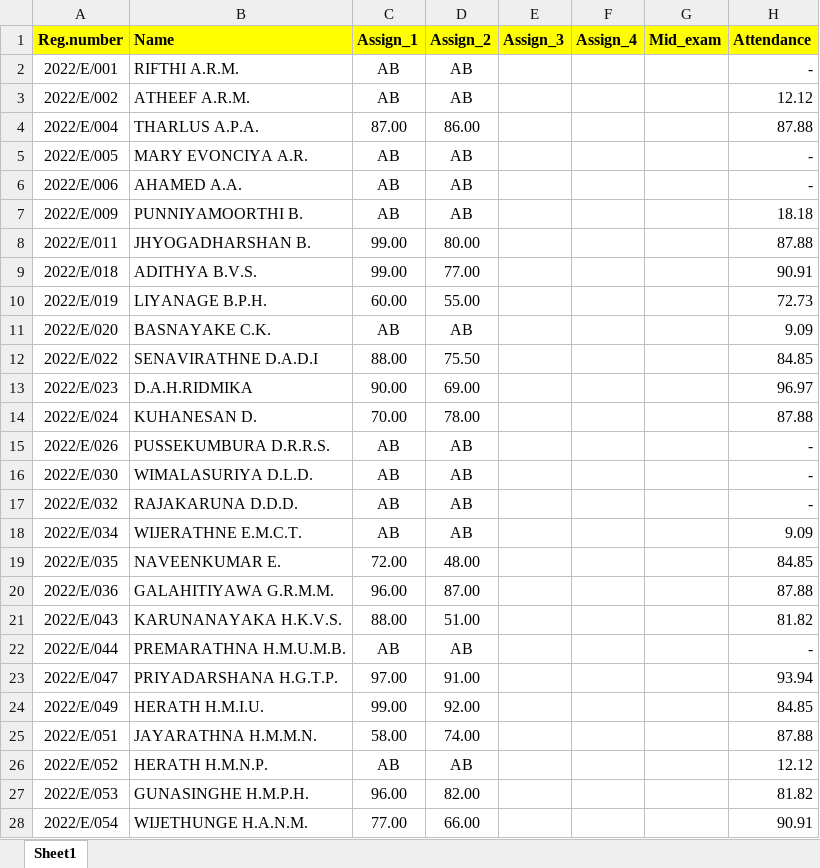
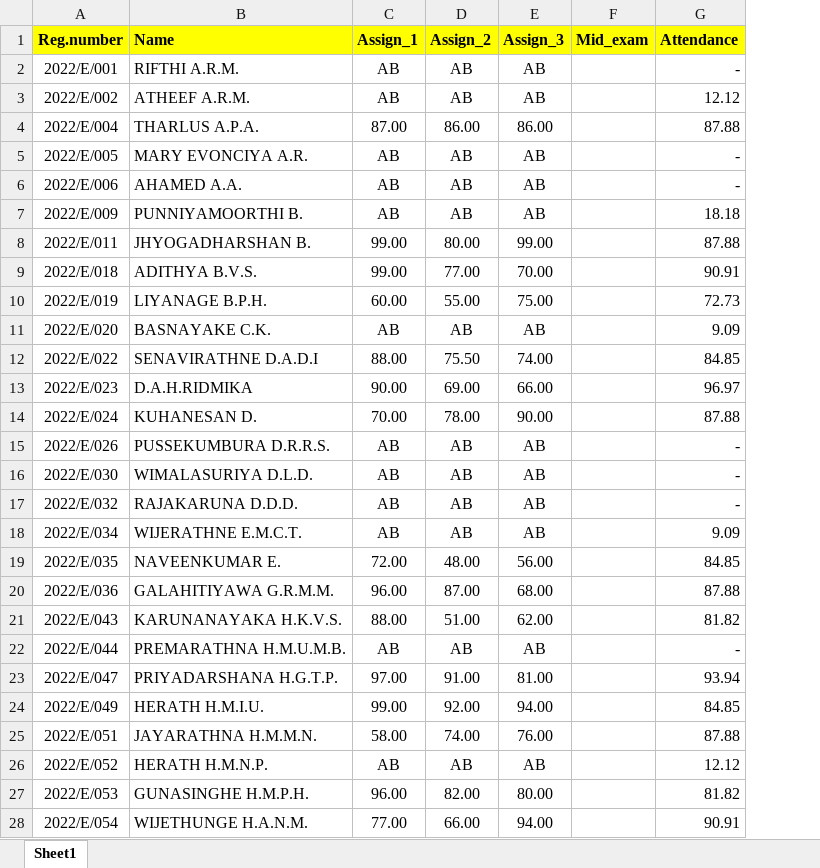
Before and after one commit to IDSFoE/MC3020_Attendance, an Excel workbook: MC9510_E22.xlsx, sheet Sheet1, drawn as a sheet; only a part is shown; values as stored, in another font and other column widths than the file's, no borders; the diff covers the shown part only; the diff names each change by its address in the sheet, - before the commit and + after, or states it on an @@ line.

Commit message:
Add files via upload

```diff
--- a/MC9510_E22.xlsx (sheet Sheet1)
+++ b/MC9510_E22.xlsx (sheet Sheet1)
-column F (Assign_4), empty
-E2:E3 (Assign_3): (empty)
+E2:E3 (Assign_3): AB
-E4 (Assign_3): (empty)
+E4 (Assign_3): 86.00
-E5:E7 (Assign_3): (empty)
+E5:E7 (Assign_3): AB
-E8 (Assign_3): (empty)
+E8 (Assign_3): 99.00
-E9 (Assign_3): (empty)
+E9 (Assign_3): 70.00
-E10 (Assign_3): (empty)
+E10 (Assign_3): 75.00
-E11 (Assign_3): (empty)
+E11 (Assign_3): AB
-E12 (Assign_3): (empty)
+E12 (Assign_3): 74.00
-E13 (Assign_3): (empty)
+E13 (Assign_3): 66.00
-E14 (Assign_3): (empty)
+E14 (Assign_3): 90.00
-E15:E18 (Assign_3): (empty)
+E15:E18 (Assign_3): AB
-E19 (Assign_3): (empty)
+E19 (Assign_3): 56.00
-E20 (Assign_3): (empty)
+E20 (Assign_3): 68.00
-E21 (Assign_3): (empty)
+E21 (Assign_3): 62.00
-E22 (Assign_3): (empty)
+E22 (Assign_3): AB
-E23 (Assign_3): (empty)
+E23 (Assign_3): 81.00
-E24 (Assign_3): (empty)
+E24 (Assign_3): 94.00
-E25 (Assign_3): (empty)
+E25 (Assign_3): 76.00
-E26 (Assign_3): (empty)
+E26 (Assign_3): AB
-E27 (Assign_3): (empty)
+E27 (Assign_3): 80.00
-E28 (Assign_3): (empty)
+E28 (Assign_3): 94.00
```
Also changed, not shown: 117 edited cells elsewhere in this sheet.
